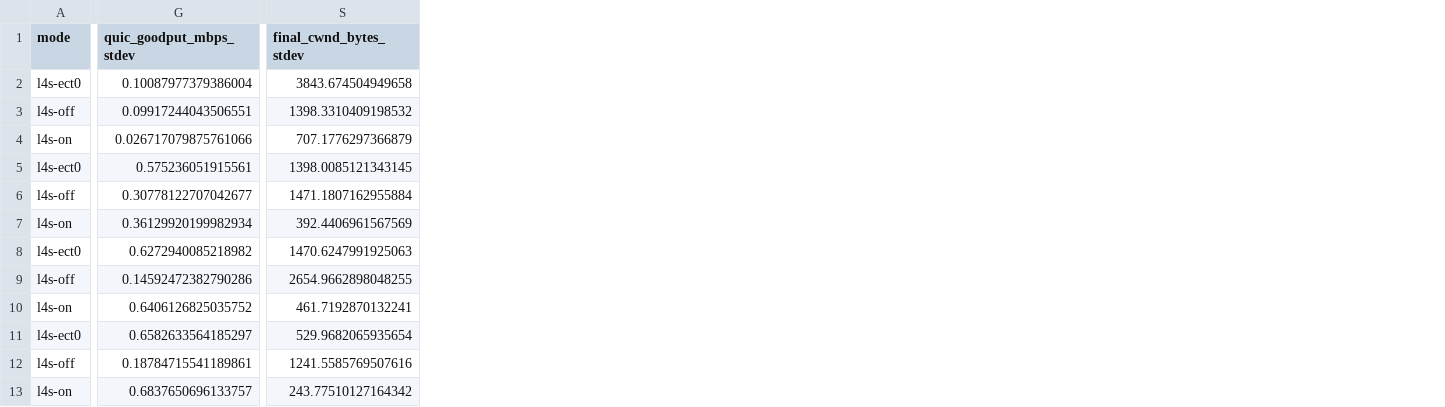
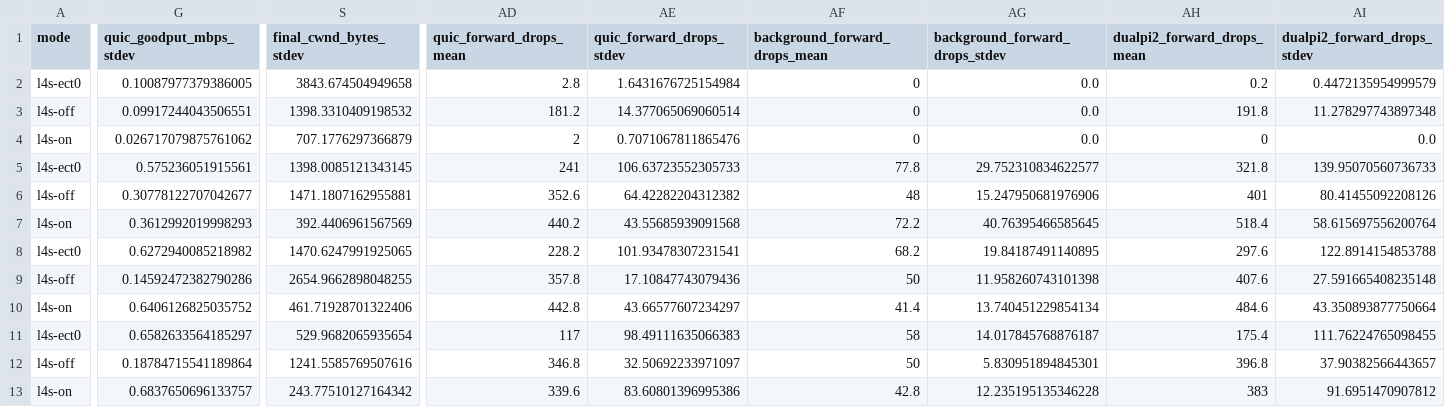
Before and after one commit to Arman17Babaei/imquic, a CSV file: l4s/qemu-evidence/mininet-benchmark-aggregate.csv, drawn as a sheet; only a part is shown, gaps mark what is left out; the diff covers the shown part only; the diff names each change by its address in the sheet, - before the commit and + after, or states it on an @@ line.

Commit message:
feat: plot per-flow benchmark drops

```diff
--- a/l4s/qemu-evidence/mininet-benchmark-aggregate.csv
+++ b/l4s/qemu-evidence/mininet-benchmark-aggregate.csv
+column AD (quic_forward_drops_mean), rows 2-13: 2.8 | 181.2 | 2 | 241 | 352.6 | 440.2 | 228.2 | 357.8 | 442.8 | 117 | 346.8 | 339.6
+column AE (quic_forward_drops_stdev), rows 2-13: 1.6431676725154984 | 14.377065069060514 | 0.7071067811865476 | 106.63723552305733 | 64.42282204312382 | 43.55685939091568 | 101.93478307231541 | 17.10847743079436 | 43.66577607234297 | 98.49111635066383 | 32.50692233971097 | 83.60801396995386
+column AF (background_forward_drops_mean), rows 2-13: 0 | 0 | 0 | 77.8 | 48 | 72.2 | 68.2 | 50 | 41.4 | 58 | 50 | 42.8
+column AG (background_forward_drops_stdev), rows 2-13: 0.0 | 0.0 | 0.0 | 29.752310834622577 | 15.247950681976906 | 40.76395466585645 | 19.84187491140895 | 11.958260743101398 | 13.740451229854134 | 14.017845768876187 | 5.830951894845301 | 12.235195135346228
+column AH (dualpi2_forward_drops_mean), rows 2-13: 0.2 | 191.8 | 0 | 321.8 | 401 | 518.4 | 297.6 | 407.6 | 484.6 | 175.4 | 396.8 | 383
+column AI (dualpi2_forward_drops_stdev), rows 2-13: 0.4472135954999579 | 11.278297743897348 | 0.0 | 139.95070560736733 | 80.41455092208126 | 58.615697556200764 | 122.8914154853788 | 27.591665408235148 | 43.350893877750664 | 111.76224765098455 | 37.90382566443657 | 91.6951470907812
-G2 (quic_goodput_mbps_stdev): 0.10087977379386004
+G2 (quic_goodput_mbps_stdev): 0.10087977379386005
-G4 (quic_goodput_mbps_stdev): 0.026717079875761066
+G4 (quic_goodput_mbps_stdev): 0.026717079875761062
-S6 (final_cwnd_bytes_stdev): 1471.1807162955884
+S6 (final_cwnd_bytes_stdev): 1471.1807162955881
-G7 (quic_goodput_mbps_stdev): 0.36129920199982934
+G7 (quic_goodput_mbps_stdev): 0.3612992019998293
-S8 (final_cwnd_bytes_stdev): 1470.6247991925063
+S8 (final_cwnd_bytes_stdev): 1470.6247991925065
-S10 (final_cwnd_bytes_stdev): 461.7192870132241
+S10 (final_cwnd_bytes_stdev): 461.71928701322406
-G12 (quic_goodput_mbps_stdev): 0.18784715541189861
+G12 (quic_goodput_mbps_stdev): 0.18784715541189864
```
Also changed, not shown: 13 edited cells elsewhere in this file, l4s/qemu-evidence/mininet-benchmark-baseline-summary.csv, l4s/qemu-evidence/mininet-benchmark-summary.csv, 5 other files.
